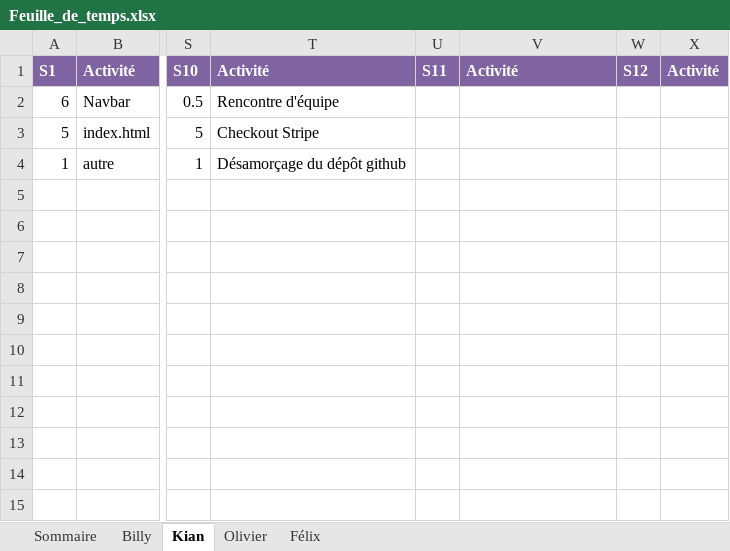
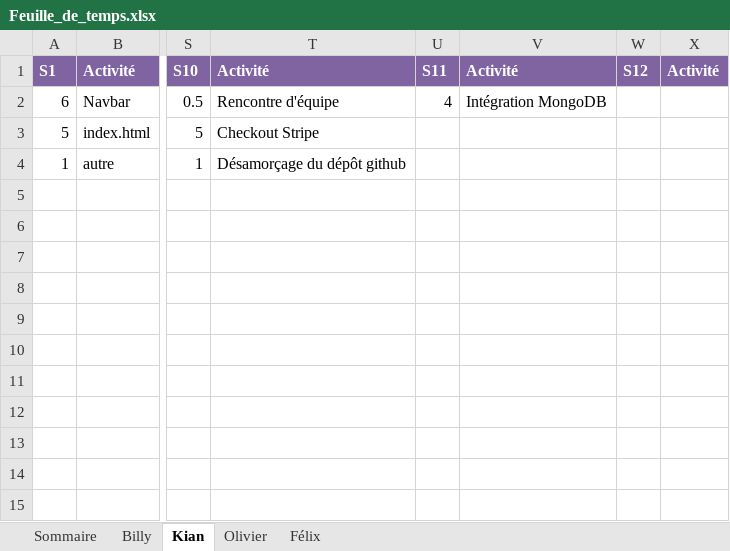
Before and after one commit to Atajin/NovaGo, an Excel workbook: Documents/Documents sprint/Feuille_de_temps.xlsx, sheet Kian, drawn as a sheet; only a part is shown, gaps mark what is left out; values as stored, in another font and other column widths than the file's, no borders; the diff names each change by its address in the sheet, - before the commit and + after, or states it on an @@ line.

Commit message:
Update Feuille_de_temps.xlsx

```diff
--- a/Documents/Documents sprint/Feuille_de_temps.xlsx (sheet Kian)
+++ b/Documents/Documents sprint/Feuille_de_temps.xlsx (sheet Kian)
-U2: (empty)
+U2: 4
-V2: (empty)
+V2: Intégration MongoDB
```
